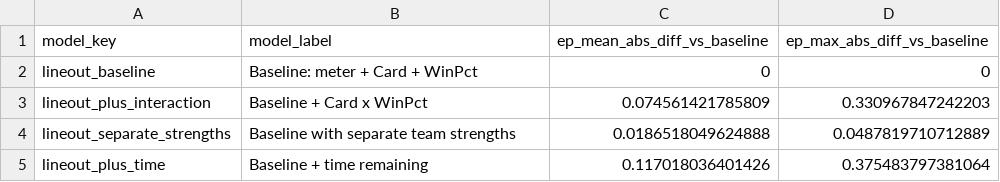
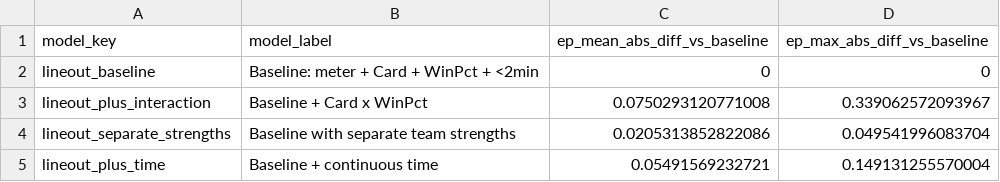
Before and after one commit to WhartonSABI/rugby-ep, a CSV file: data/lineout_model_ep_sensitivity.csv, drawn as a sheet.

```diff
--- a/data/lineout_model_ep_sensitivity.csv
+++ b/data/lineout_model_ep_sensitivity.csv
@@ -1,5 +1,5 @@
 "model_key","model_label","ep_mean_abs_diff_vs_baseline","ep_max_abs_diff_vs_baseline"
-"lineout_baseline","Baseline: meter + Card + WinPct",0,0
-"lineout_plus_interaction","Baseline + Card x WinPct",0.074561421785809,0.330967847242203
-"lineout_separate_strengths","Baseline with separate team strengths",0.0186518049624888,0.0487819710712889
-"lineout_plus_time","Baseline + time remaining",0.117018036401426,0.375483797381064
+"lineout_baseline","Baseline: meter + Card + WinPct + <2min",0,0
+"lineout_plus_interaction","Baseline + Card x WinPct",0.0750293120771008,0.339062572093967
+"lineout_separate_strengths","Baseline with separate team strengths",0.0205313852822086,0.049541996083704
+"lineout_plus_time","Baseline + continuous time",0.05491569232721,0.149131255570004
```
Also changed, not shown: data/decision_bootstrap_marker_summary.csv, data/decision_bootstrap_shift_summary.csv, 34 other files.
